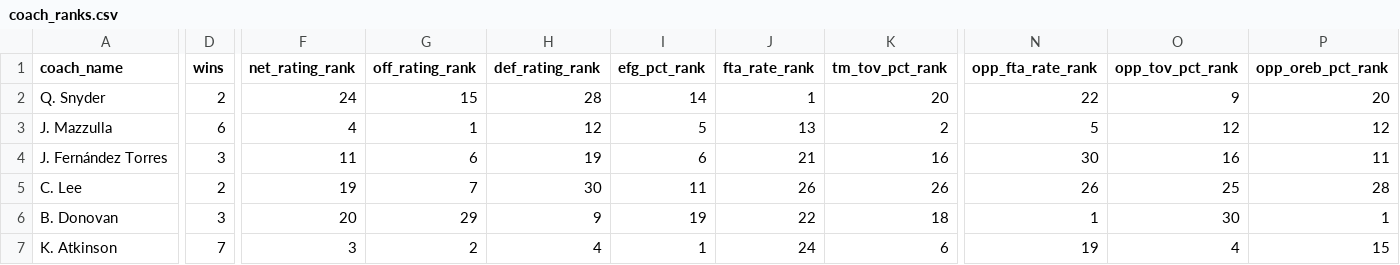
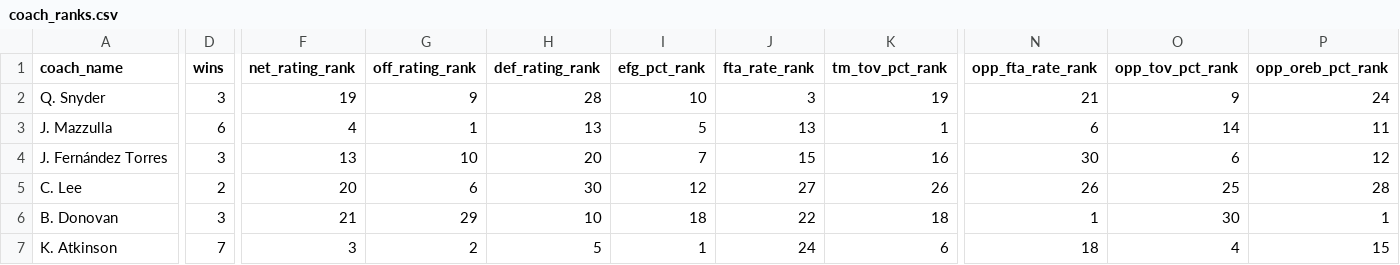
Before and after one commit to Henryjean/data, a CSV file: coach_ranks.csv, drawn as a sheet; only a part is shown, gaps mark what is left out; the diff covers the shown part only; the diff names each change by its address in the sheet, - before the commit and + after, or states it on an @@ line.

Commit message:
update coach ranks

```diff
--- a/coach_ranks.csv
+++ b/coach_ranks.csv
-D2 (wins): 2
+D2 (wins): 3
-F2 (net_rating_rank): 24
+F2 (net_rating_rank): 19
-G2 (off_rating_rank): 15
+G2 (off_rating_rank): 9
-I2 (efg_pct_rank): 14
+I2 (efg_pct_rank): 10
-J2 (fta_rate_rank): 1
+J2 (fta_rate_rank): 3
-K2 (tm_tov_pct_rank): 20
+K2 (tm_tov_pct_rank): 19
-N2 (opp_fta_rate_rank): 22
+N2 (opp_fta_rate_rank): 21
-P2 (opp_oreb_pct_rank): 20
+P2 (opp_oreb_pct_rank): 24
-H3 (def_rating_rank): 12
+H3 (def_rating_rank): 13
-K3 (tm_tov_pct_rank): 2
+K3 (tm_tov_pct_rank): 1
-N3 (opp_fta_rate_rank): 5
+N3 (opp_fta_rate_rank): 6
-O3 (opp_tov_pct_rank): 12
+O3 (opp_tov_pct_rank): 14
-P3 (opp_oreb_pct_rank): 12
+P3 (opp_oreb_pct_rank): 11
-F4 (net_rating_rank): 11
+F4 (net_rating_rank): 13
-G4 (off_rating_rank): 6
+G4 (off_rating_rank): 10
-H4 (def_rating_rank): 19
+H4 (def_rating_rank): 20
-I4 (efg_pct_rank): 6
+I4 (efg_pct_rank): 7
-J4 (fta_rate_rank): 21
+J4 (fta_rate_rank): 15
-O4 (opp_tov_pct_rank): 16
+O4 (opp_tov_pct_rank): 6
-P4 (opp_oreb_pct_rank): 11
+P4 (opp_oreb_pct_rank): 12
-F5 (net_rating_rank): 19
+F5 (net_rating_rank): 20
-G5 (off_rating_rank): 7
+G5 (off_rating_rank): 6
-I5 (efg_pct_rank): 11
+I5 (efg_pct_rank): 12
-J5 (fta_rate_rank): 26
+J5 (fta_rate_rank): 27
-F6 (net_rating_rank): 20
+F6 (net_rating_rank): 21
-H6 (def_rating_rank): 9
+H6 (def_rating_rank): 10
-I6 (efg_pct_rank): 19
+I6 (efg_pct_rank): 18
-H7 (def_rating_rank): 4
+H7 (def_rating_rank): 5
-N7 (opp_fta_rate_rank): 19
+N7 (opp_fta_rate_rank): 18
```
Also changed, not shown: 2 added rows, 2 removed rows and 102 edited cells elsewhere in this file.
